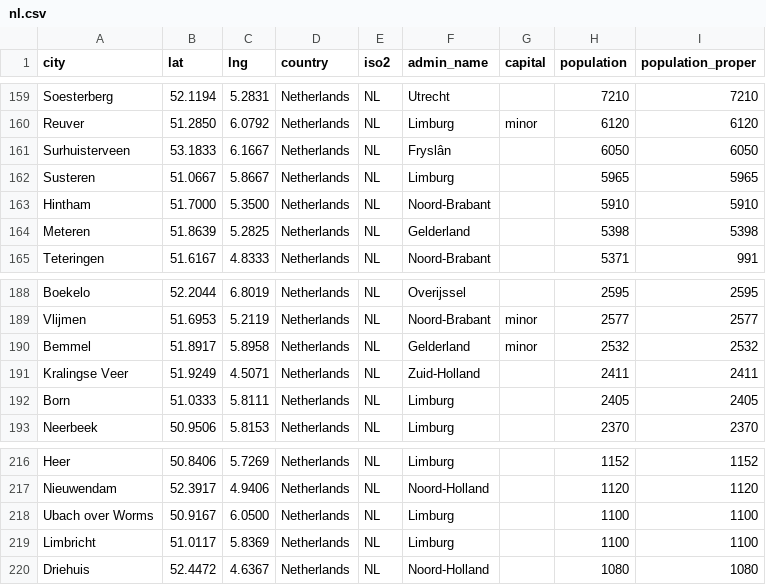
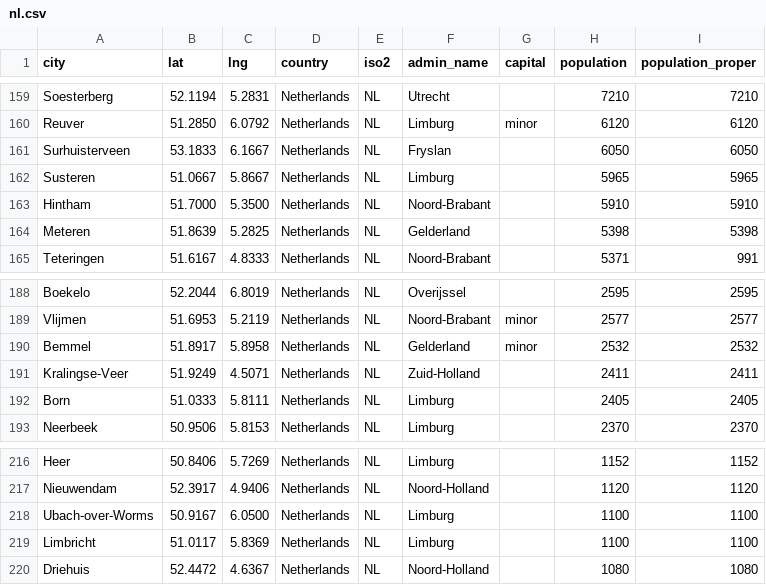
Before and after one commit to federicasuriano/Simulator, a CSV file: resources/nl.csv, drawn as a sheet; only a part is shown, gaps mark what is left out; the diff covers the shown part only.

```diff
--- a/resources/nl.csv
+++ b/resources/nl.csv
@@ -160,3 +160,3 @@ Soesterberg,52.1194,5.2831,Netherlands,NL,Utrecht,,7210,7210
 Reuver,51.2850,6.0792,Netherlands,NL,Limburg,minor,6120,6120
-Surhuisterveen,53.1833,6.1667,Netherlands,NL,Fryslân,,6050,6050
+Surhuisterveen,53.1833,6.1667,Netherlands,NL,Fryslan,,6050,6050
 Susteren,51.0667,5.8667,Netherlands,NL,Limburg,,5965,5965
@@ -190,3 +190,3 @@ Vlijmen,51.6953,5.2119,Netherlands,NL,Noord-Brabant,minor,2577,2577
 Bemmel,51.8917,5.8958,Netherlands,NL,Gelderland,minor,2532,2532
-Kralingse Veer,51.9249,4.5071,Netherlands,NL,Zuid-Holland,,2411,2411
+Kralingse-Veer,51.9249,4.5071,Netherlands,NL,Zuid-Holland,,2411,2411
 Born,51.0333,5.8111,Netherlands,NL,Limburg,,2405,2405
@@ -217,3 +217,3 @@ Heer,50.8406,5.7269,Netherlands,NL,Limburg,,1152,1152
 Nieuwendam,52.3917,4.9406,Netherlands,NL,Noord-Holland,,1120,1120
-Ubach over Worms,50.9167,6.0500,Netherlands,NL,Limburg,,1100,1100
+Ubach-over-Worms,50.9167,6.0500,Netherlands,NL,Limburg,,1100,1100
 Limbricht,51.0117,5.8369,Netherlands,NL,Limburg,,1100,1100
```
Also changed, not shown: 13 edited cells elsewhere in this file, 5 other files.
